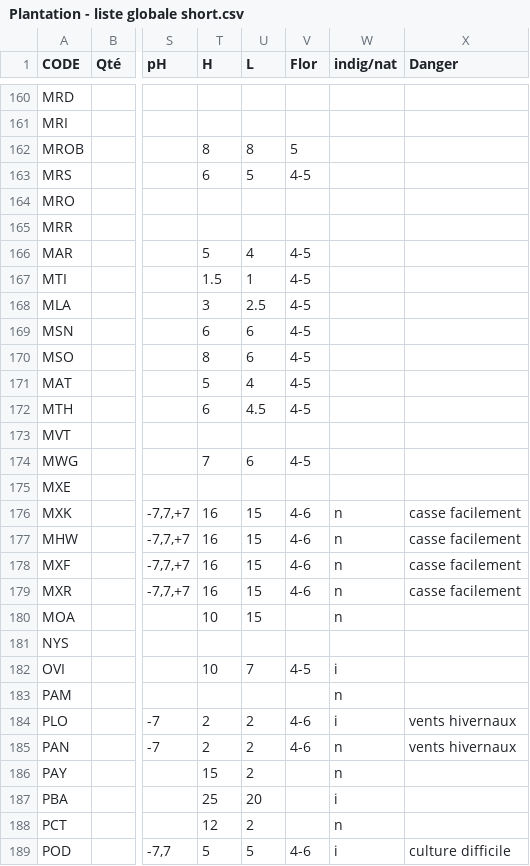
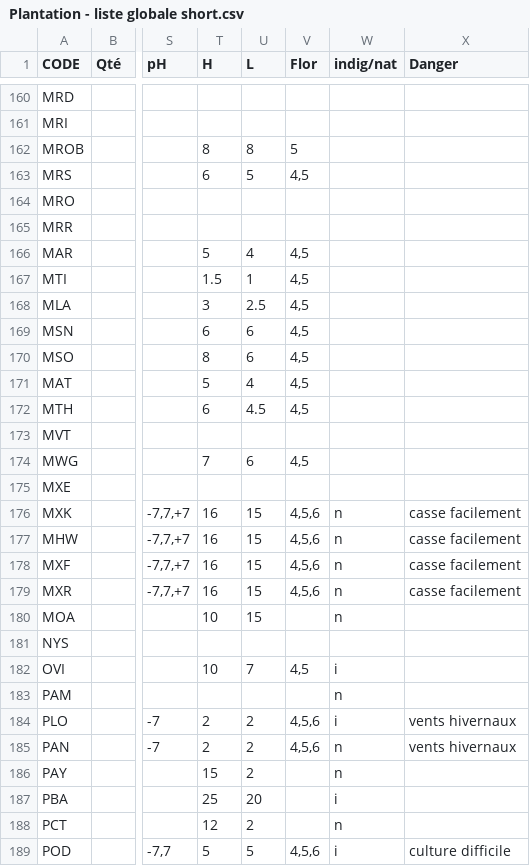
Before and after one commit to droda59/plantwise.api, a CSV file: src/data/Plantation - liste globale short.csv, drawn as a sheet; only a part is shown, gaps mark what is left out; the diff covers the shown part only; the diff names each change by its address in the sheet, - before the commit and + after, or states it on an @@ line.

```diff
--- a/src/data/Plantation - liste globale short.csv
+++ b/src/data/Plantation - liste globale short.csv
-V163 (Flor): 4-5
+V163 (Flor): 4,5
-V166:V172 (Flor): 4-5
+V166:V172 (Flor): 4,5
-V174 (Flor): 4-5
+V174 (Flor): 4,5
-V176:V179 (Flor): 4-6
+V176:V179 (Flor): 4,5,6
-V182 (Flor): 4-5
+V182 (Flor): 4,5
-V184:V185 (Flor): 4-6
+V184:V185 (Flor): 4,5,6
-V189 (Flor): 4-6
+V189 (Flor): 4,5,6
```
Also changed, not shown: 83 edited cells elsewhere in this file, 7 other files.
